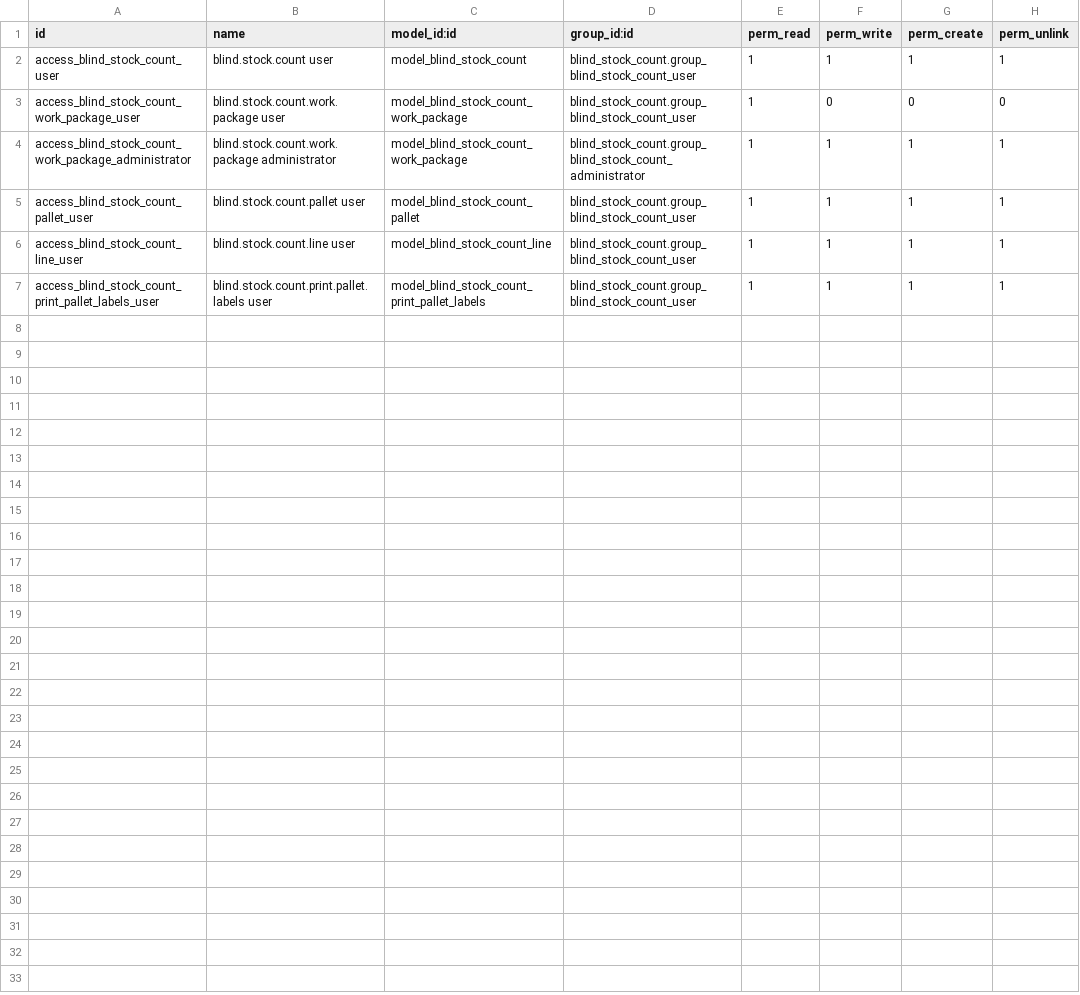
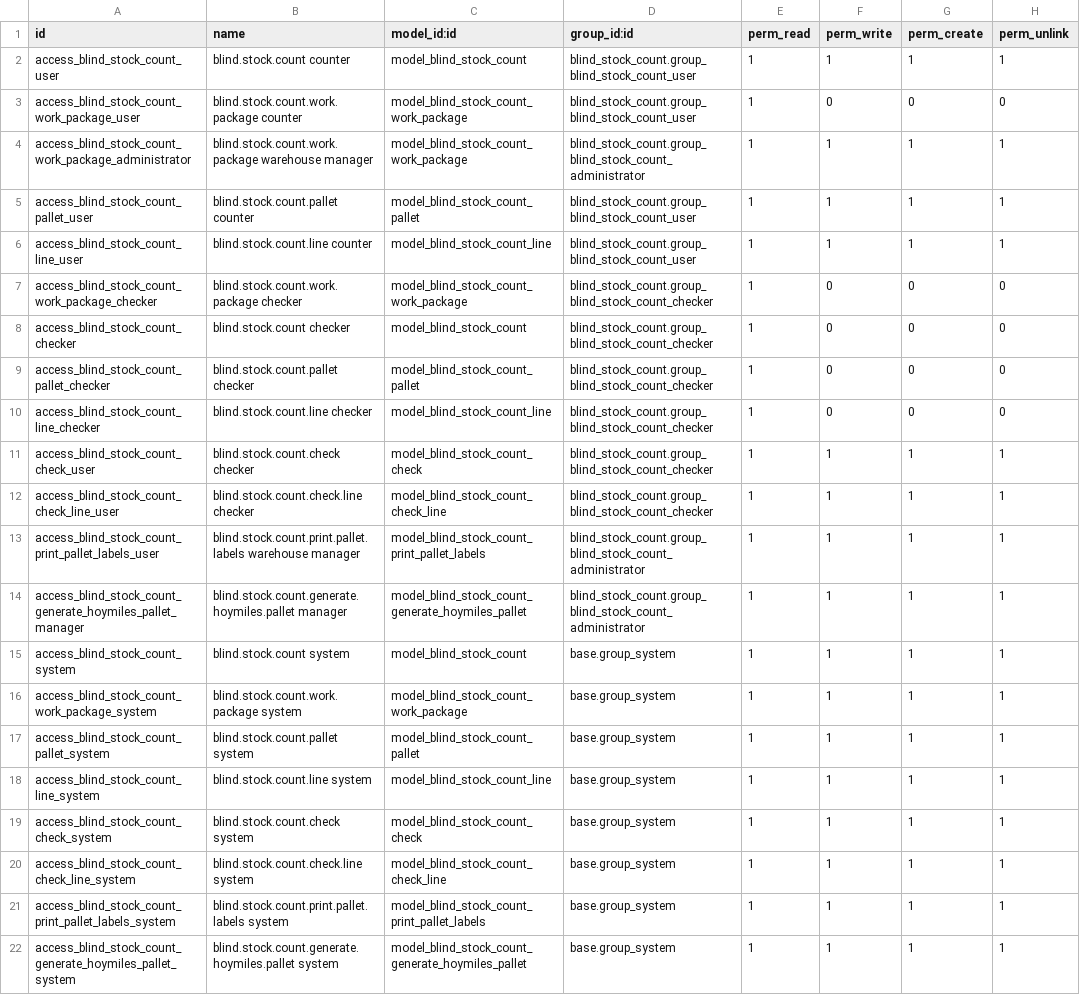
Before and after one commit to rambolee200311/odoo18e, a CSV file: mymodules/blind_stock_count/security/ir.model.access.csv, drawn as a sheet.

```diff
--- a/mymodules/blind_stock_count/security/ir.model.access.csv
+++ b/mymodules/blind_stock_count/security/ir.model.access.csv
@@ -1,7 +1,22 @@
 id,name,model_id:id,group_id:id,perm_read,perm_write,perm_create,perm_unlink
-access_blind_stock_count_user,blind.stock.count user,model_blind_stock_count,blind_stock_count.group_blind_stock_count_user,1,1,1,1
-access_blind_stock_count_work_package_user,blind.stock.count.work.package user,model_blind_stock_count_work_package,blind_stock_count.group_blind_stock_count_user,1,0,0,0
-access_blind_stock_count_work_package_administrator,blind.stock.count.work.package administrator,model_blind_stock_count_work_package,blind_stock_count.group_blind_stock_count_administrator,1,1,1,1
-access_blind_stock_count_pallet_user,blind.stock.count.pallet user,model_blind_stock_count_pallet,blind_stock_count.group_blind_stock_count_user,1,1,1,1
-access_blind_stock_count_line_user,blind.stock.count.line user,model_blind_stock_count_line,blind_stock_count.group_blind_stock_count_user,1,1,1,1
-access_blind_stock_count_print_pallet_labels_user,blind.stock.count.print.pallet.labels user,model_blind_stock_count_print_pallet_labels,blind_stock_count.group_blind_stock_count_user,1,1,1,1
+access_blind_stock_count_user,blind.stock.count counter,model_blind_stock_count,blind_stock_count.group_blind_stock_count_user,1,1,1,1
+access_blind_stock_count_work_package_user,blind.stock.count.work.package counter,model_blind_stock_count_work_package,blind_stock_count.group_blind_stock_count_user,1,0,0,0
+access_blind_stock_count_work_package_administrator,blind.stock.count.work.package warehouse manager,model_blind_stock_count_work_package,blind_stock_count.group_blind_stock_count_administrator,1,1,1,1
+access_blind_stock_count_pallet_user,blind.stock.count.pallet counter,model_blind_stock_count_pallet,blind_stock_count.group_blind_stock_count_user,1,1,1,1
+access_blind_stock_count_line_user,blind.stock.count.line counter,model_blind_stock_count_line,blind_stock_count.group_blind_stock_count_user,1,1,1,1
+access_blind_stock_count_work_package_checker,blind.stock.count.work.package checker,model_blind_stock_count_work_package,blind_stock_count.group_blind_stock_count_checker,1,0,0,0
+access_blind_stock_count_checker,blind.stock.count checker,model_blind_stock_count,blind_stock_count.group_blind_stock_count_checker,1,0,0,0
+access_blind_stock_count_pallet_checker,blind.stock.count.pallet checker,model_blind_stock_count_pallet,blind_stock_count.group_blind_stock_count_checker,1,0,0,0
+access_blind_stock_count_line_checker,blind.stock.count.line checker,model_blind_stock_count_line,blind_stock_count.group_blind_stock_count_checker,1,0,0,0
+access_blind_stock_count_check_user,blind.stock.count.check checker,model_blind_stock_count_check,blind_stock_count.group_blind_stock_count_checker,1,1,1,1
+access_blind_stock_count_check_line_user,blind.stock.count.check.line checker,model_blind_stock_count_check_line,blind_stock_count.group_blind_stock_count_checker,1,1,1,1
+access_blind_stock_count_print_pallet_labels_user,blind.stock.count.print.pallet.labels warehouse manager,model_blind_stock_count_print_pallet_labels,blind_stock_count.group_blind_stock_count_administrator,1,1,1,1
+access_blind_stock_count_generate_hoymiles_pallet_manager,blind.stock.count.generate.hoymiles.pallet manager,model_blind_stock_count_generate_hoymiles_pallet,blind_stock_count.group_blind_stock_count_administrator,1,1,1,1
+access_blind_stock_count_system,blind.stock.count system,model_blind_stock_count,base.group_system,1,1,1,1
+access_blind_stock_count_work_package_system,blind.stock.count.work.package system,model_blind_stock_count_work_package,base.group_system,1,1,1,1
+access_blind_stock_count_pallet_system,blind.stock.count.pallet system,model_blind_stock_count_pallet,base.group_system,1,1,1,1
+access_blind_stock_count_line_system,blind.stock.count.line system,model_blind_stock_count_line,base.group_system,1,1,1,1
+access_blind_stock_count_check_system,blind.stock.count.check system,model_blind_stock_count_check,base.group_system,1,1,1,1
+access_blind_stock_count_check_line_system,blind.stock.count.check.line system,model_blind_stock_count_check_line,base.group_system,1,1,1,1
+access_blind_stock_count_print_pallet_labels_system,blind.stock.count.print.pallet.labels system,model_blind_stock_count_print_pallet_labels,base.group_system,1,1,1,1
+access_blind_stock_count_generate_hoymiles_pallet_system,blind.stock.count.generate.hoymiles.pallet system,model_blind_stock_count_generate_hoymiles_pallet,base.group_system,1,1,1,1
```
Also changed, not shown: 11 other files.
